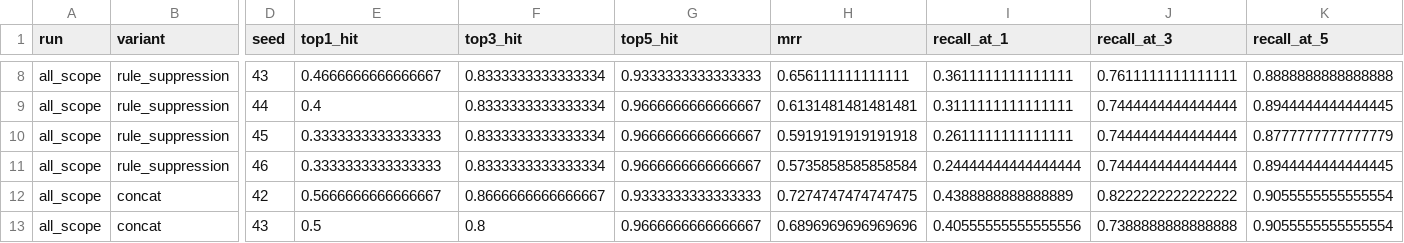
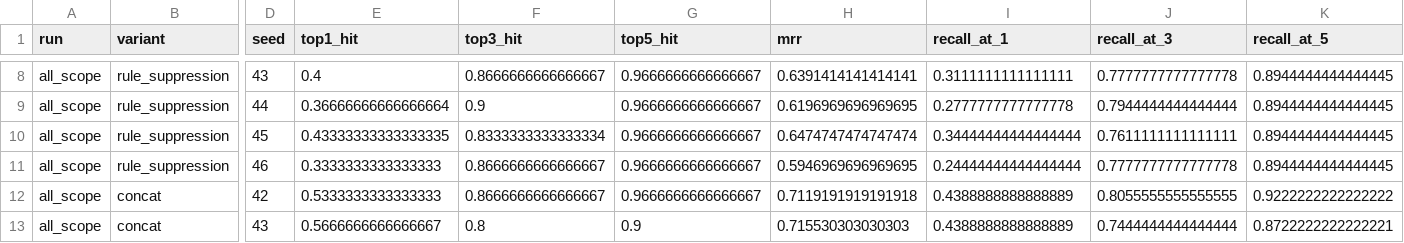
Before and after one commit to imranpollob/HyperVul, a CSV file: reports/phase1c_localization_metrics.csv, drawn as a sheet; only a part is shown, gaps mark what is left out; the diff covers the shown part only; the diff names each change by its address in the sheet, - before the commit and + after, or states it on an @@ line.

```diff
--- a/reports/phase1c_localization_metrics.csv
+++ b/reports/phase1c_localization_metrics.csv
-E8 (top1_hit): 0.4666666666666667
+E8 (top1_hit): 0.4
-F8 (top3_hit): 0.8333333333333334
+F8 (top3_hit): 0.8666666666666667
-G8 (top5_hit): 0.9333333333333333
+G8 (top5_hit): 0.9666666666666667
-H8 (mrr): 0.656111111111111
+H8 (mrr): 0.6391414141414141
-I8 (recall_at_1): 0.3611111111111111
+I8 (recall_at_1): 0.3111111111111111
-J8 (recall_at_3): 0.7611111111111111
+J8 (recall_at_3): 0.7777777777777778
-K8 (recall_at_5): 0.8888888888888888
+K8 (recall_at_5): 0.8944444444444445
-E9 (top1_hit): 0.4
+E9 (top1_hit): 0.36666666666666664
-F9 (top3_hit): 0.8333333333333334
+F9 (top3_hit): 0.9
-H9 (mrr): 0.6131481481481481
+H9 (mrr): 0.6196969696969695
-I9 (recall_at_1): 0.3111111111111111
+I9 (recall_at_1): 0.2777777777777778
-J9 (recall_at_3): 0.7444444444444444
+J9 (recall_at_3): 0.7944444444444444
-E10 (top1_hit): 0.3333333333333333
+E10 (top1_hit): 0.43333333333333335
-H10 (mrr): 0.5919191919191918
+H10 (mrr): 0.6474747474747474
-I10 (recall_at_1): 0.2611111111111111
+I10 (recall_at_1): 0.34444444444444444
-J10 (recall_at_3): 0.7444444444444444
+J10 (recall_at_3): 0.7611111111111111
-K10 (recall_at_5): 0.8777777777777779
+K10 (recall_at_5): 0.8944444444444445
-F11 (top3_hit): 0.8333333333333334
+F11 (top3_hit): 0.8666666666666667
-H11 (mrr): 0.5735858585858584
+H11 (mrr): 0.5946969696969695
-J11 (recall_at_3): 0.7444444444444444
+J11 (recall_at_3): 0.7777777777777778
-E12 (top1_hit): 0.5666666666666667
+E12 (top1_hit): 0.5333333333333333
-G12 (top5_hit): 0.9333333333333333
+G12 (top5_hit): 0.9666666666666667
-H12 (mrr): 0.7274747474747475
+H12 (mrr): 0.7119191919191918
-J12 (recall_at_3): 0.8222222222222222
+J12 (recall_at_3): 0.8055555555555555
-K12 (recall_at_5): 0.9055555555555554
+K12 (recall_at_5): 0.9222222222222222
-E13 (top1_hit): 0.5
+E13 (top1_hit): 0.5666666666666667
-G13 (top5_hit): 0.9666666666666667
+G13 (top5_hit): 0.9
-H13 (mrr): 0.6896969696969696
+H13 (mrr): 0.715530303030303
-I13 (recall_at_1): 0.40555555555555556
+I13 (recall_at_1): 0.4388888888888889
-J13 (recall_at_3): 0.7388888888888888
+J13 (recall_at_3): 0.7444444444444444
-K13 (recall_at_5): 0.9055555555555554
+K13 (recall_at_5): 0.8722222222222221
```
Also changed, not shown: 1 added row, 1 removed row and 99 edited cells elsewhere in this file, reports/phase1c_false_positive_reduction.csv, reports/phase1c_label_change_summary.csv, 22 other files.
